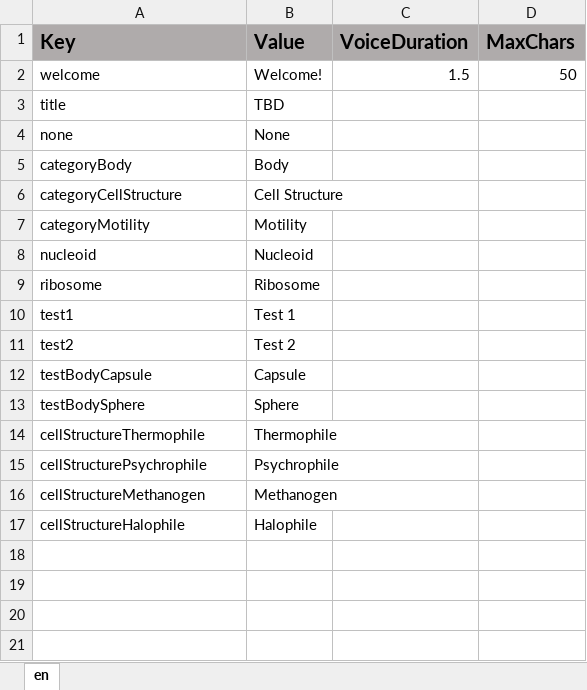
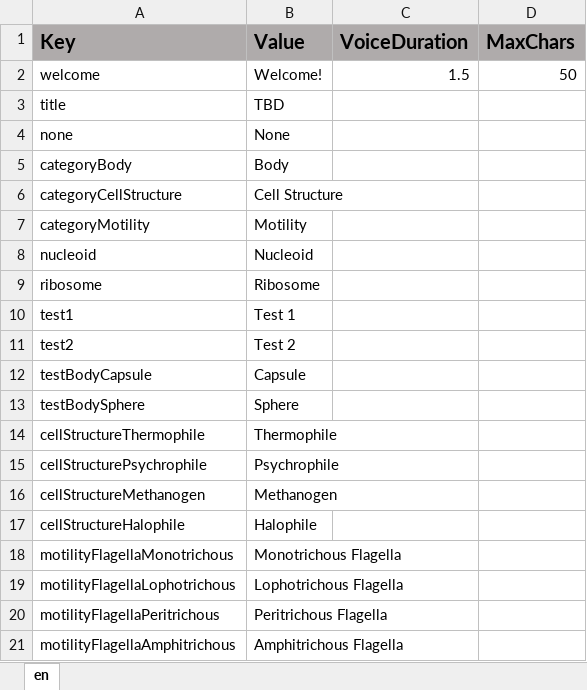
Before and after one commit to ddionisio/LL_LS1A1, an Excel workbook: Language/language.xlsx, sheet en, drawn as a sheet; values as stored, in another font and other column widths than the file's, no borders; the diff names each change by its address in the sheet, - before the commit and + after, or states it on an @@ line.

Commit message:
prep stuff for archaea, initial motility data

```diff
--- a/Language/language.xlsx (sheet en)
+++ b/Language/language.xlsx (sheet en)
+row 18: motilityFlagellaMonotrichous | Monotrichous Flagella
+row 19: motilityFlagellaLophotrichous | Lophotrichous Flagella
+row 20: motilityFlagellaPeritrichous | Peritrichous Flagella
+row 21: motilityFlagellaAmphitrichous | Amphitrichous Flagella
```
Also changed, not shown: 20 other files.
